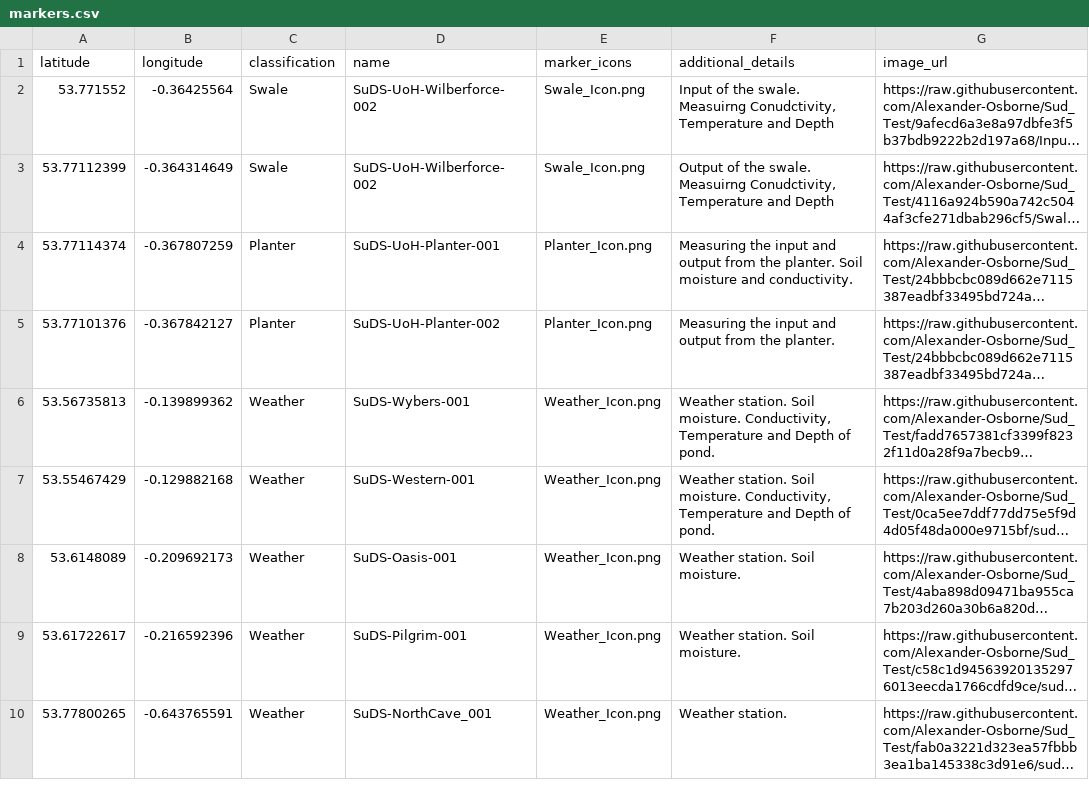
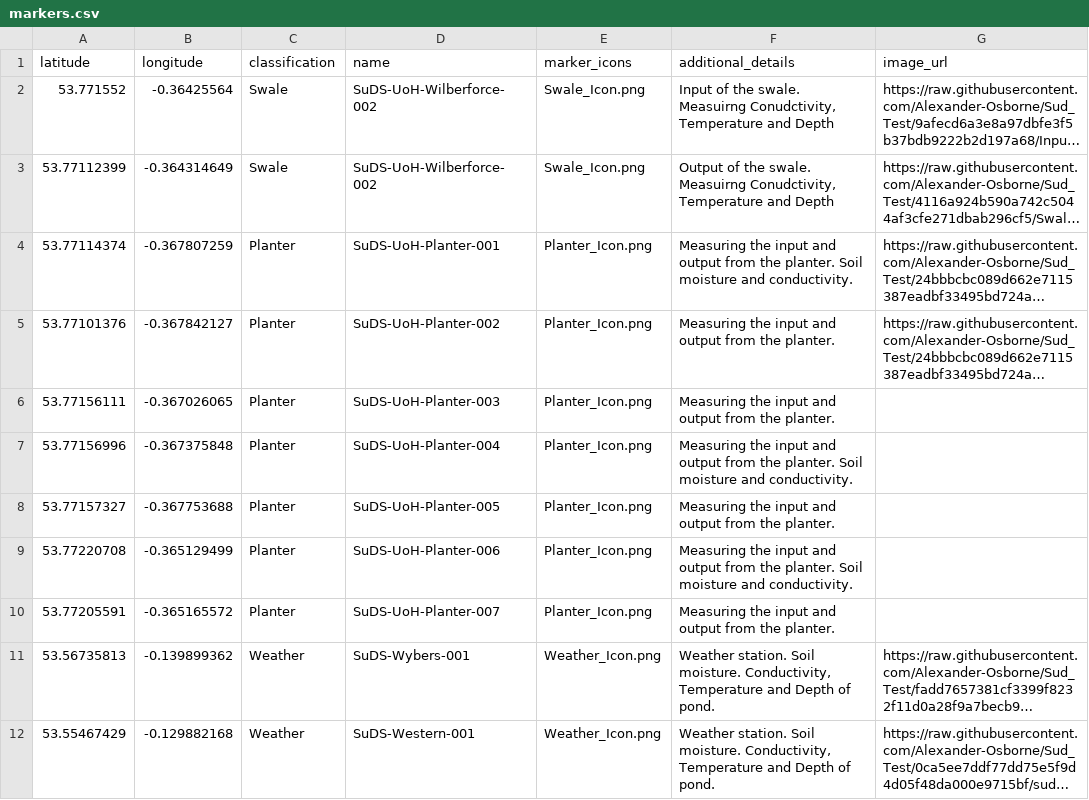
Before and after one commit to Alexander-Osborne/Sud_Test, a CSV file: markers.csv, drawn as a sheet; only a part is shown; the shorter side is filled out with more unchanged rows; long unchanged cells end in …; the diff names each change by its address in the sheet, - before the commit and + after, or states it on an @@ line.

Commit message:
Add files via upload

```diff
--- a/markers.csv
+++ b/markers.csv
+row 6: 53.77156111 | -0.367026065 | Planter | SuDS-UoH-Planter-003 | Planter_Icon.png | Measuring the input and output from the planter.
+row 7: 53.77156996 | -0.367375848 | Planter | SuDS-UoH-Planter-004 | Planter_Icon.png | Measuring the input and output from the planter. Soil moisture and conductivity.
+row 8: 53.77157327 | -0.367753688 | Planter | SuDS-UoH-Planter-005 | Planter_Icon.png | Measuring the input and output from the planter.
+row 9: 53.77220708 | -0.365129499 | Planter | SuDS-UoH-Planter-006 | Planter_Icon.png | Measuring the input and output from the planter. Soil moisture and conductivity.
+row 10: 53.77205591 | -0.365165572 | Planter | SuDS-UoH-Planter-007 | Planter_Icon.png | Measuring the input and output from the planter.
```
